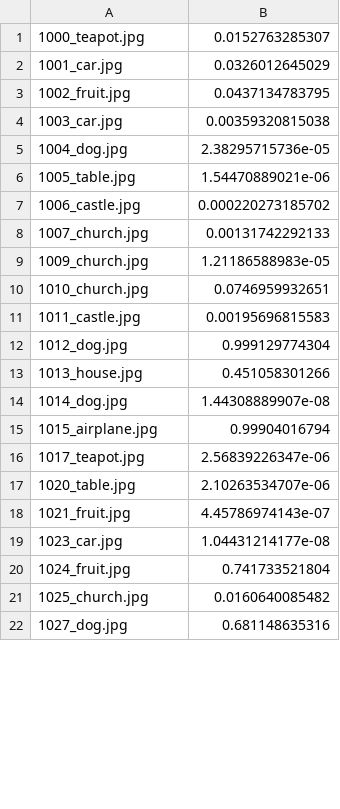
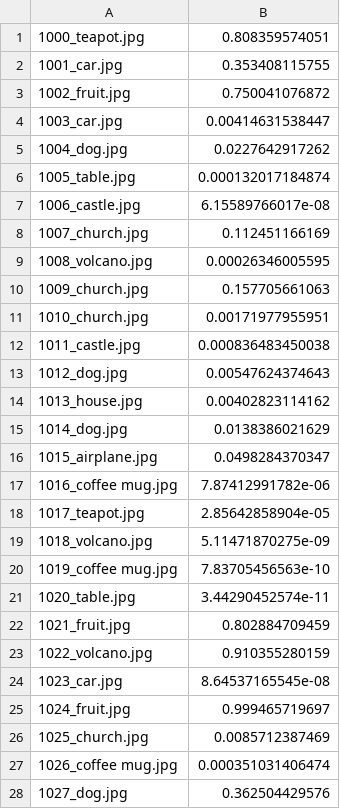
Before and after one commit to lgoerke/ARMproject, a CSV file: logreg_results/temp1.csv, drawn as a sheet; only a part is shown; the diff covers the shown part only.

Commit message:
Fixed bug, results are now complete.

```diff
--- a/logreg_results/temp1.csv
+++ b/logreg_results/temp1.csv
@@ -1,22 +1,28 @@
-1000_teapot.jpg,0.0152763285307
-1001_car.jpg,0.0326012645029
-1002_fruit.jpg,0.0437134783795
-1003_car.jpg,0.00359320815038
-1004_dog.jpg,2.38295715736e-05
-1005_table.jpg,1.54470889021e-06
-1006_castle.jpg,0.000220273185702
-1007_church.jpg,0.00131742292133
-1009_church.jpg,1.21186588983e-05
-1010_church.jpg,0.0746959932651
-1011_castle.jpg,0.00195696815583
-1012_dog.jpg,0.999129774304
-1013_house.jpg,0.451058301266
-1014_dog.jpg,1.44308889907e-08
-1015_airplane.jpg,0.99904016794
-1017_teapot.jpg,2.56839226347e-06
-1020_table.jpg,2.10263534707e-06
-1021_fruit.jpg,4.45786974143e-07
-1023_car.jpg,1.04431214177e-08
-1024_fruit.jpg,0.741733521804
-1025_church.jpg,0.0160640085482
-1027_dog.jpg,0.681148635316
+1000_teapot.jpg,0.808359574051
+1001_car.jpg,0.353408115755
+1002_fruit.jpg,0.750041076872
+1003_car.jpg,0.00414631538447
+1004_dog.jpg,0.0227642917262
+1005_table.jpg,0.000132017184874
+1006_castle.jpg,6.15589766017e-08
+1007_church.jpg,0.112451166169
+1008_volcano.jpg,0.00026346005595
+1009_church.jpg,0.157705661063
+1010_church.jpg,0.00171977955951
+1011_castle.jpg,0.000836483450038
+1012_dog.jpg,0.00547624374643
+1013_house.jpg,0.00402823114162
+1014_dog.jpg,0.0138386021629
+1015_airplane.jpg,0.0498284370347
+1016_coffee mug.jpg,7.87412991782e-06
+1017_teapot.jpg,2.85642858904e-05
+1018_volcano.jpg,5.11471870275e-09
+1019_coffee mug.jpg,7.83705456563e-10
+1020_table.jpg,3.44290452574e-11
+1021_fruit.jpg,0.802884709459
+1022_volcano.jpg,0.910355280159
+1023_car.jpg,8.64537165545e-08
+1024_fruit.jpg,0.999465719697
+1025_church.jpg,0.0085712387469
+1026_coffee mug.jpg,0.000351031406474
+1027_dog.jpg,0.362504429576
```
Also changed, not shown: 14 added rows and 68 edited cells elsewhere in this file, logreg_results/temp2.csv, logreg_results/temp3.csv, 1 other file.
